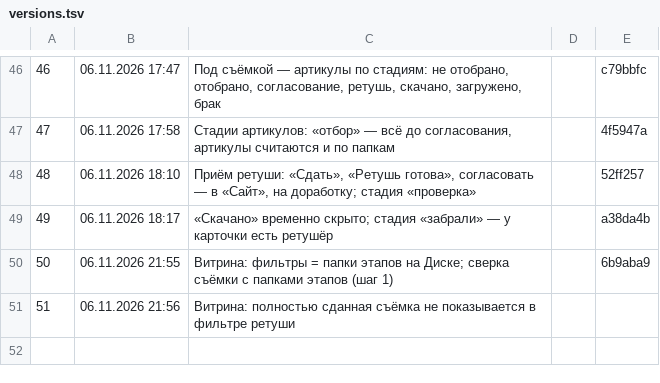
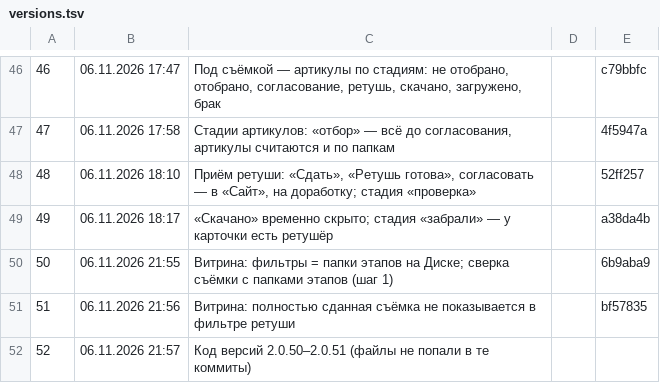
Before and after one commit to barinskim-cmyk/content-pulse, a TSV file: tools/versions.tsv, drawn as a sheet; only a part is shown, gaps mark what is left out.

```diff
--- a/tools/versions.tsv
+++ b/tools/versions.tsv
@@ -50,2 +50,3 @@
 50	06.11.2026 21:55	Витрина: фильтры = папки этапов на Диске; сверка съёмки с папками этапов (шаг 1)		6b9aba9
-51	06.11.2026 21:56	Витрина: полностью сданная съёмка не показывается в фильтре ретуши		
+51	06.11.2026 21:56	Витрина: полностью сданная съёмка не показывается в фильтре ретуши		bf57835
+52	06.11.2026 21:57	Код версий 2.0.50–2.0.51 (файлы не попали в те коммиты)		
```
Also changed, not shown: 7 other files.
